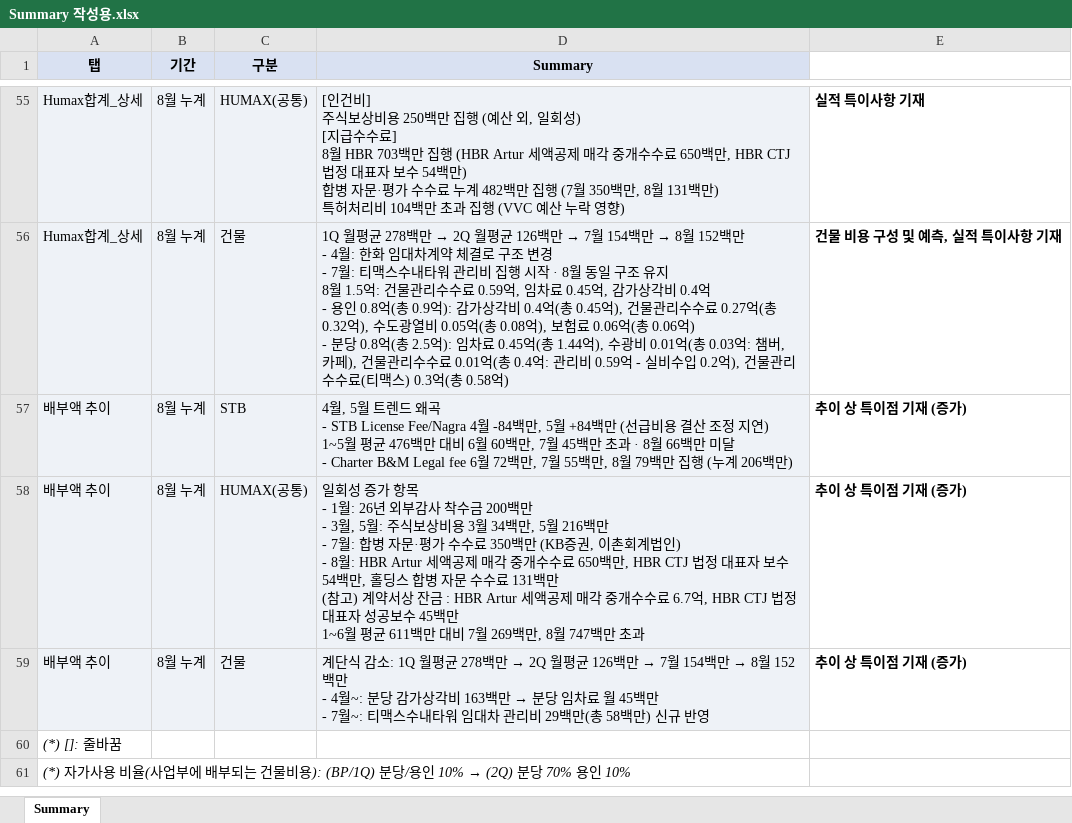
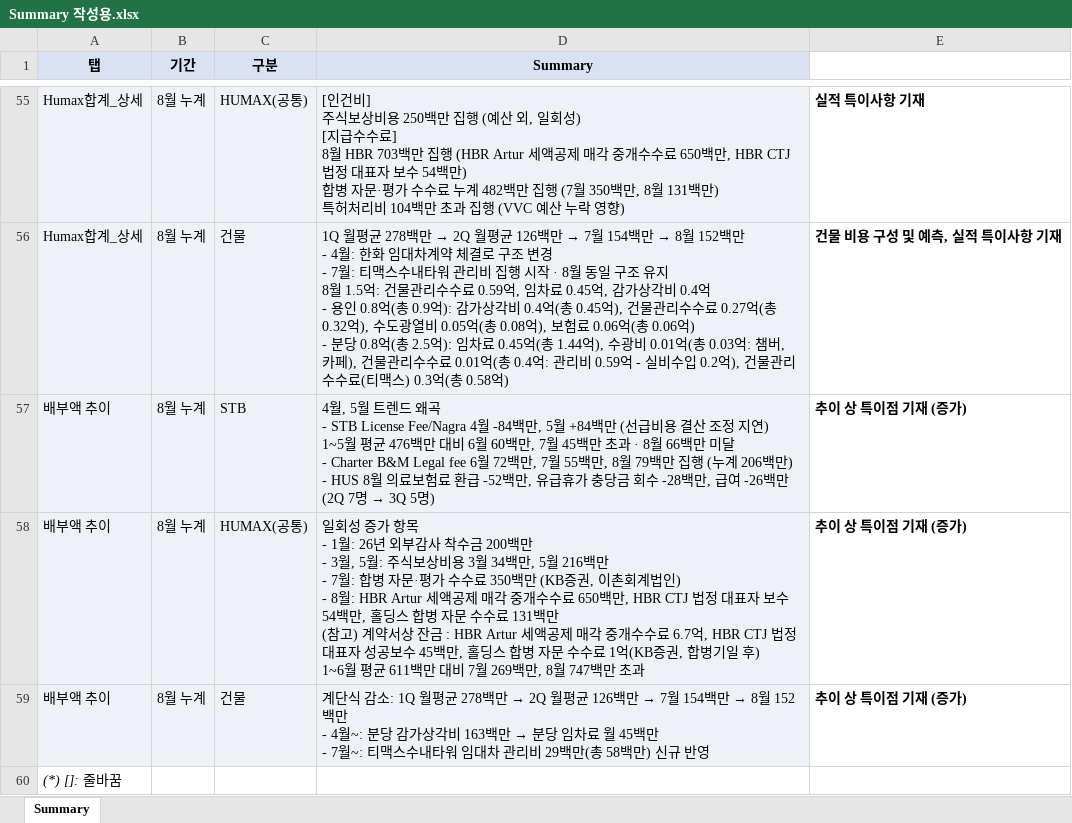
Before and after one commit to hyeyun512/fc-dashboard-web, an Excel workbook: Summary 작성용.xlsx, sheet Summary, drawn as a sheet; only a part is shown, gaps mark what is left out; the shorter side is filled out with more unchanged rows; values as stored, in another font and other column widths than the file's, no borders; charts and pictures not drawn; ↵ is a line break in a cell; the diff names each change by its address in the sheet, - before the commit and + after, or states it on an @@ line.

```diff
--- a/Summary 작성용.xlsx (sheet Summary)
+++ b/Summary 작성용.xlsx (sheet Summary)
@@ D57 (Summary): …206백만) → …206백만) ↵ - HUS 8월 의료보험료 환급 -52백만, 유급휴가 충당금 회수 -28백만, 급여 -26백만 (2Q 7명 → 3Q 5명) @@
-D58 (Summary): …45백만 ↵ 1~6월 평…
+D58 (Summary): …45백만, 홀딩스 합병 자문 수수료 1억(KB증권, 합병기일 후) ↵ 1~6월 평…
```
Also changed, not shown: charts or pictures, 2 other files.
